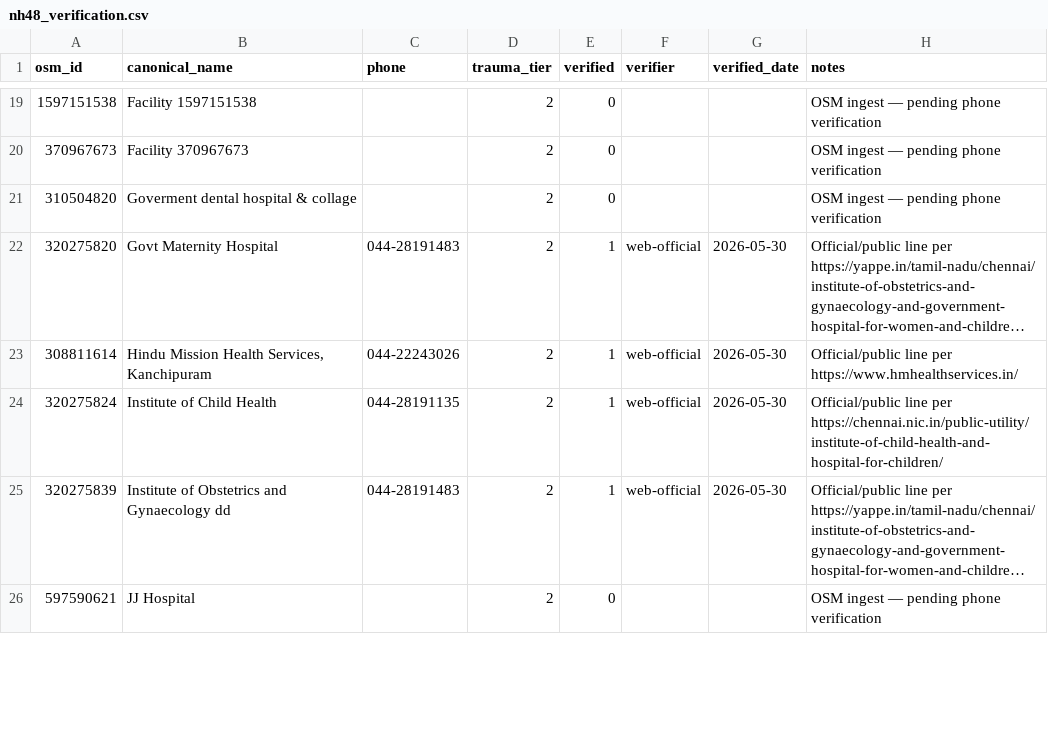
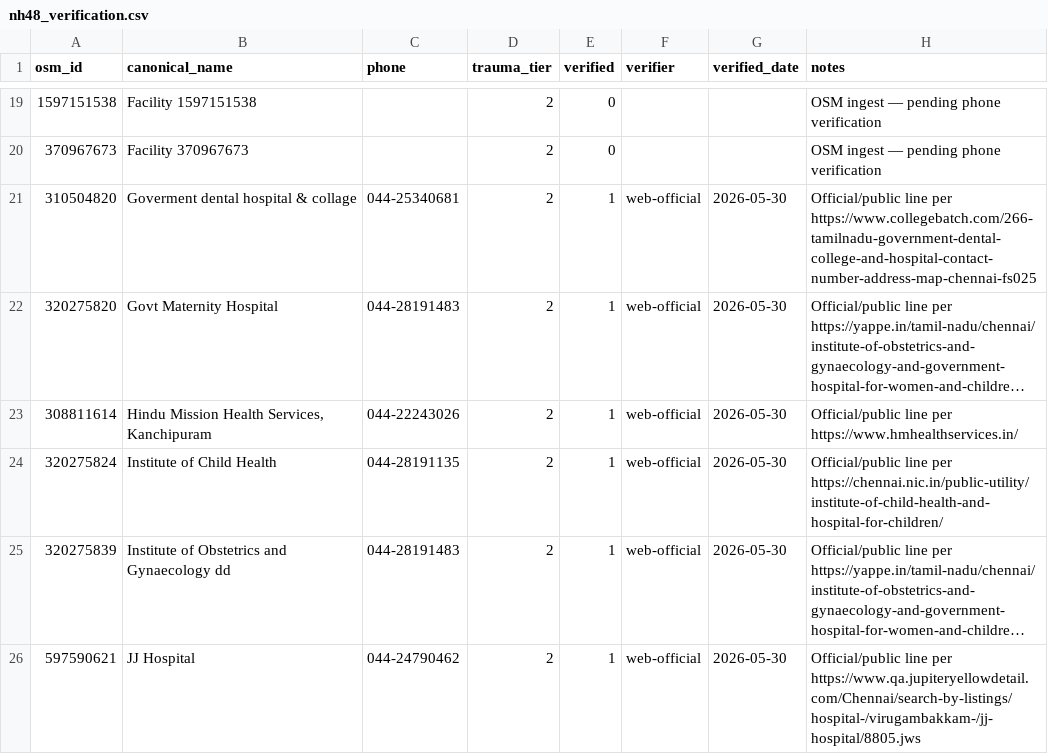
Before and after one commit to Stormynubee/novadrive, a CSV file: data/corridors/nh48_verification.csv, drawn as a sheet; only a part is shown, gaps mark what is left out; long unchanged cells end in …; the diff covers the shown part only; the diff names each change by its address in the sheet, - before the commit and + after, or states it on an @@ line.

Commit message:
feat: complete C1 gate and national baseline mode outside NH48
Reach 40/40 phone-verified corridor POIs and add 108-first baseline UX with GPS state inference, GHP fixes, and Naari 112 fallback when no verified pack applies.

```diff
--- a/data/corridors/nh48_verification.csv
+++ b/data/corridors/nh48_verification.csv
-C21 (phone): (empty)
+C21 (phone): 044-25340681
-E21 (verified): 0
+E21 (verified): 1
-F21 (verifier): (empty)
+F21 (verifier): web-official
-G21 (verified_date): (empty)
+G21 (verified_date): 2026-05-30
-H21 (notes): OSM ingest — pending phone verification
+H21 (notes): Official/public line per https://www.collegebatch.com/266-tamilnadu-government-dental-college-and-hospital-contact-number-address-map-chennai-fs025
-C26 (phone): (empty)
+C26 (phone): 044-24790462
-E26 (verified): 0
+E26 (verified): 1
-F26 (verifier): (empty)
+F26 (verifier): web-official
-G26 (verified_date): (empty)
+G26 (verified_date): 2026-05-30
-H26 (notes): OSM ingest — pending phone verification
+H26 (notes): Official/public line per https://www.qa.jupiteryellowdetail.com/Chennai/search-by-listings/hospital-/virugambakkam-/jj-hospital/8805.jws
```
Also changed, not shown: 45 edited cells elsewhere in this file, 18 other files.
